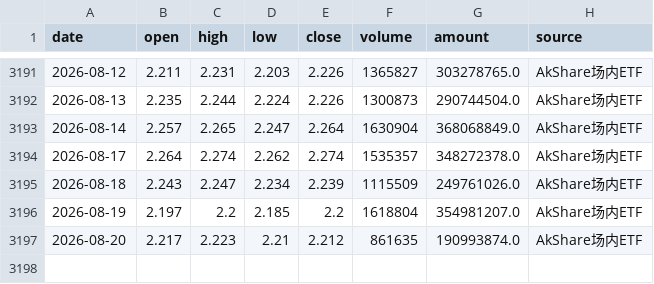
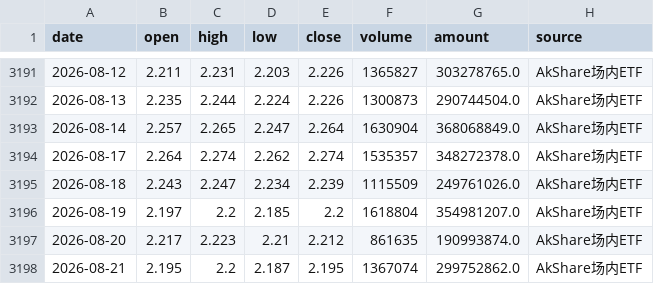
Before and after one commit to djinnwong/etf_rotation_web, a CSV file: data/513100_daily.csv, drawn as a sheet; only a part is shown, gaps mark what is left out.

```diff
--- a/data/513100_daily.csv
+++ b/data/513100_daily.csv
@@ -3197 +3197,2 @@
 2026-08-20,2.217,2.223,2.21,2.212,861635,190993874.0,AkShare场内ETF
+2026-08-21,2.195,2.2,2.187,2.195,1367074,299752862.0,AkShare场内ETF
```
Also changed, not shown: data/data_source_status.csv, data/rotation_result.csv, 2 other files.
